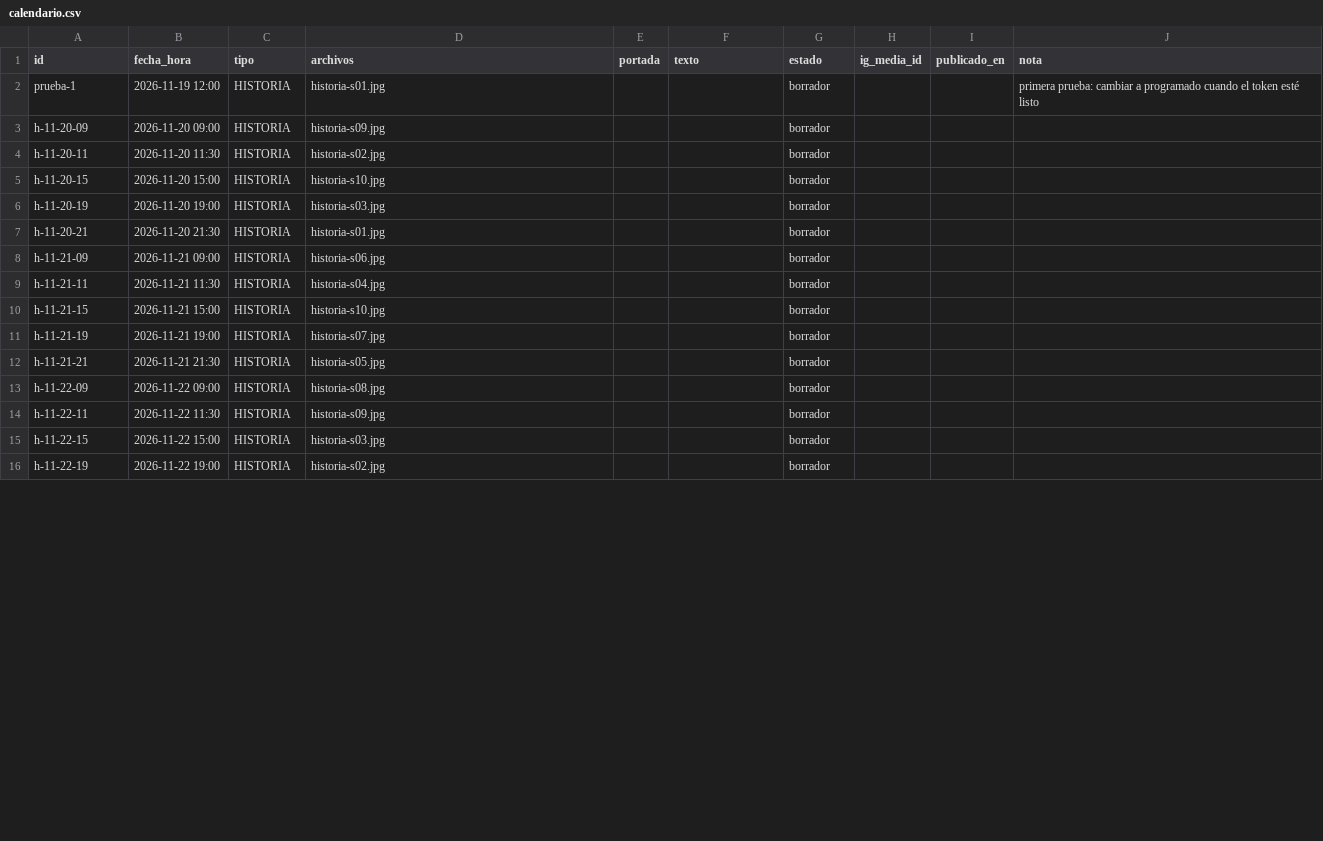
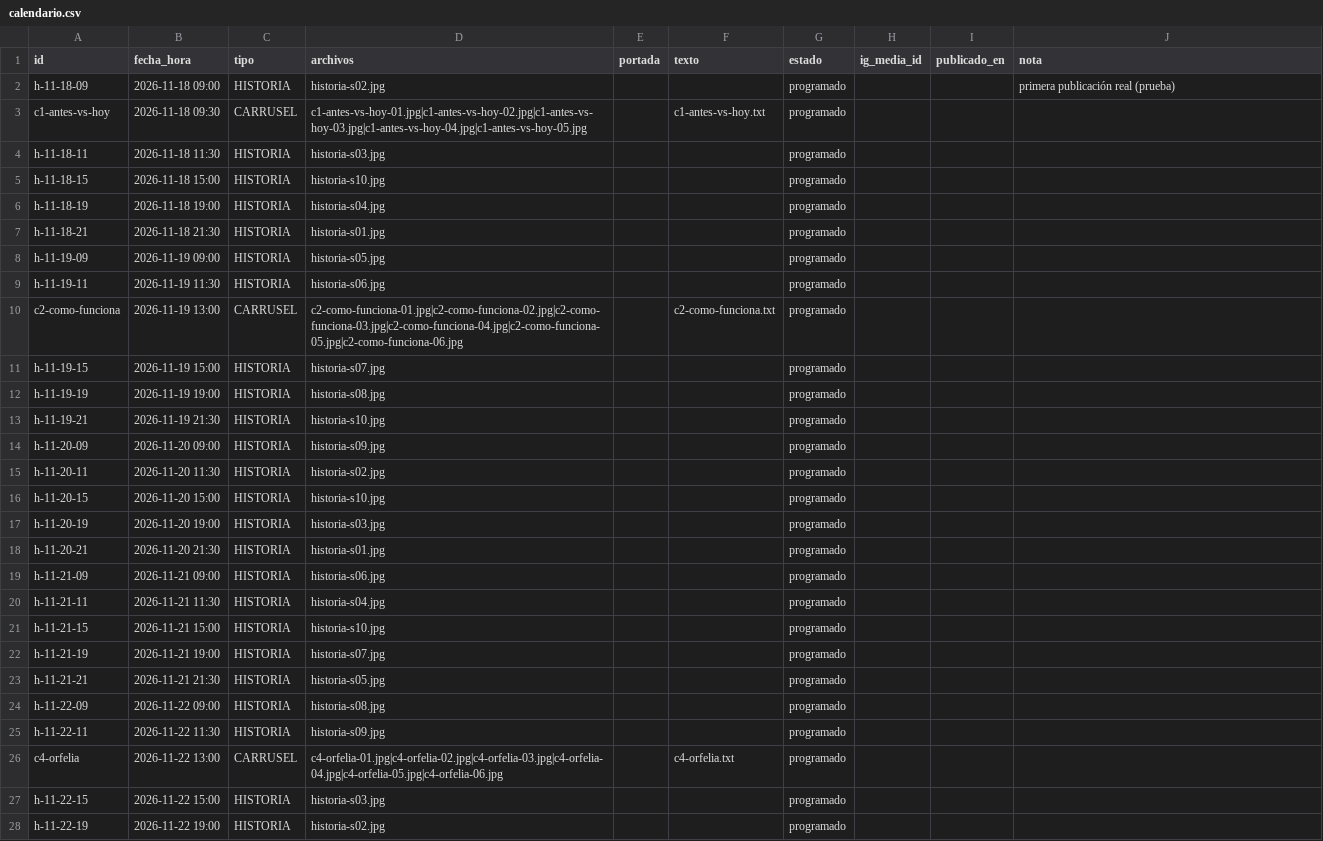
Before and after one commit to factoryaiweb-star/factoryai-publicador, a CSV file: calendario.csv, drawn as a sheet; only a part is shown; the diff covers the shown part only.

```diff
--- a/calendario.csv
+++ b/calendario.csv
@@ -1,16 +1,28 @@
 id,fecha_hora,tipo,archivos,portada,texto,estado,ig_media_id,publicado_en,nota
-prueba-1,2026-11-19 12:00,HISTORIA,historia-s01.jpg,,,borrador,,,primera prueba: cambiar a programado cuando el token esté listo
-h-11-20-09,2026-11-20 09:00,HISTORIA,historia-s09.jpg,,,borrador,,,
-h-11-20-11,2026-11-20 11:30,HISTORIA,historia-s02.jpg,,,borrador,,,
-h-11-20-15,2026-11-20 15:00,HISTORIA,historia-s10.jpg,,,borrador,,,
-h-11-20-19,2026-11-20 19:00,HISTORIA,historia-s03.jpg,,,borrador,,,
-h-11-20-21,2026-11-20 21:30,HISTORIA,historia-s01.jpg,,,borrador,,,
-h-11-21-09,2026-11-21 09:00,HISTORIA,historia-s06.jpg,,,borrador,,,
-h-11-21-11,2026-11-21 11:30,HISTORIA,historia-s04.jpg,,,borrador,,,
-h-11-21-15,2026-11-21 15:00,HISTORIA,historia-s10.jpg,,,borrador,,,
-h-11-21-19,2026-11-21 19:00,HISTORIA,historia-s07.jpg,,,borrador,,,
-h-11-21-21,2026-11-21 21:30,HISTORIA,historia-s05.jpg,,,borrador,,,
-h-11-22-09,2026-11-22 09:00,HISTORIA,historia-s08.jpg,,,borrador,,,
-h-11-22-11,2026-11-22 11:30,HISTORIA,historia-s09.jpg,,,borrador,,,
-h-11-22-15,2026-11-22 15:00,HISTORIA,historia-s03.jpg,,,borrador,,,
-h-11-22-19,2026-11-22 19:00,HISTORIA,historia-s02.jpg,,,borrador,,,
+h-11-18-09,2026-11-18 09:00,HISTORIA,historia-s02.jpg,,,programado,,,primera publicación real (prueba)
+c1-antes-vs-hoy,2026-11-18 09:30,CARRUSEL,c1-antes-vs-hoy-01.jpg|c1-antes-vs-hoy-02.jpg|c1-antes-vs-hoy-03.jpg|c1-antes-vs-hoy-04.jpg|c1-antes-vs-hoy-05.jpg,,c1-antes-vs-hoy.txt,programado,,,
+h-11-18-11,2026-11-18 11:30,HISTORIA,historia-s03.jpg,,,programado,,,
+h-11-18-15,2026-11-18 15:00,HISTORIA,historia-s10.jpg,,,programado,,,
+h-11-18-19,2026-11-18 19:00,HISTORIA,historia-s04.jpg,,,programado,,,
+h-11-18-21,2026-11-18 21:30,HISTORIA,historia-s01.jpg,,,programado,,,
+h-11-19-09,2026-11-19 09:00,HISTORIA,historia-s05.jpg,,,programado,,,
+h-11-19-11,2026-11-19 11:30,HISTORIA,historia-s06.jpg,,,programado,,,
+c2-como-funciona,2026-11-19 13:00,CARRUSEL,c2-como-funciona-01.jpg|c2-como-funciona-02.jpg|c2-como-funciona-03.jpg|c2-como-funciona-04.jpg|c2-como-funciona-05.jpg|c2-como-funciona-06.jpg,,c2-como-funciona.txt,programado,,,
+h-11-19-15,2026-11-19 15:00,HISTORIA,historia-s07.jpg,,,programado,,,
+h-11-19-19,2026-11-19 19:00,HISTORIA,historia-s08.jpg,,,programado,,,
+h-11-19-21,2026-11-19 21:30,HISTORIA,historia-s10.jpg,,,programado,,,
+h-11-20-09,2026-11-20 09:00,HISTORIA,historia-s09.jpg,,,programado,,,
+h-11-20-11,2026-11-20 11:30,HISTORIA,historia-s02.jpg,,,programado,,,
+h-11-20-15,2026-11-20 15:00,HISTORIA,historia-s10.jpg,,,programado,,,
+h-11-20-19,2026-11-20 19:00,HISTORIA,historia-s03.jpg,,,programado,,,
+h-11-20-21,2026-11-20 21:30,HISTORIA,historia-s01.jpg,,,programado,,,
+h-11-21-09,2026-11-21 09:00,HISTORIA,historia-s06.jpg,,,programado,,,
+h-11-21-11,2026-11-21 11:30,HISTORIA,historia-s04.jpg,,,programado,,,
+h-11-21-15,2026-11-21 15:00,HISTORIA,historia-s10.jpg,,,programado,,,
+h-11-21-19,2026-11-21 19:00,HISTORIA,historia-s07.jpg,,,programado,,,
+h-11-21-21,2026-11-21 21:30,HISTORIA,historia-s05.jpg,,,programado,,,
+h-11-22-09,2026-11-22 09:00,HISTORIA,historia-s08.jpg,,,programado,,,
+h-11-22-11,2026-11-22 11:30,HISTORIA,historia-s09.jpg,,,programado,,,
+c4-orfelia,2026-11-22 13:00,CARRUSEL,c4-orfelia-01.jpg|c4-orfelia-02.jpg|c4-orfelia-03.jpg|c4-orfelia-04.jpg|c4-orfelia-05.jpg|c4-orfelia-06.jpg,,c4-orfelia.txt,programado,,,
+h-11-22-15,2026-11-22 15:00,HISTORIA,historia-s03.jpg,,,programado,,,
+h-11-22-19,2026-11-22 19:00,HISTORIA,historia-s02.jpg,,,programado,,,
```
Also changed, not shown: 1 removed row and 1 edited cell elsewhere in this file, 13 other files.
